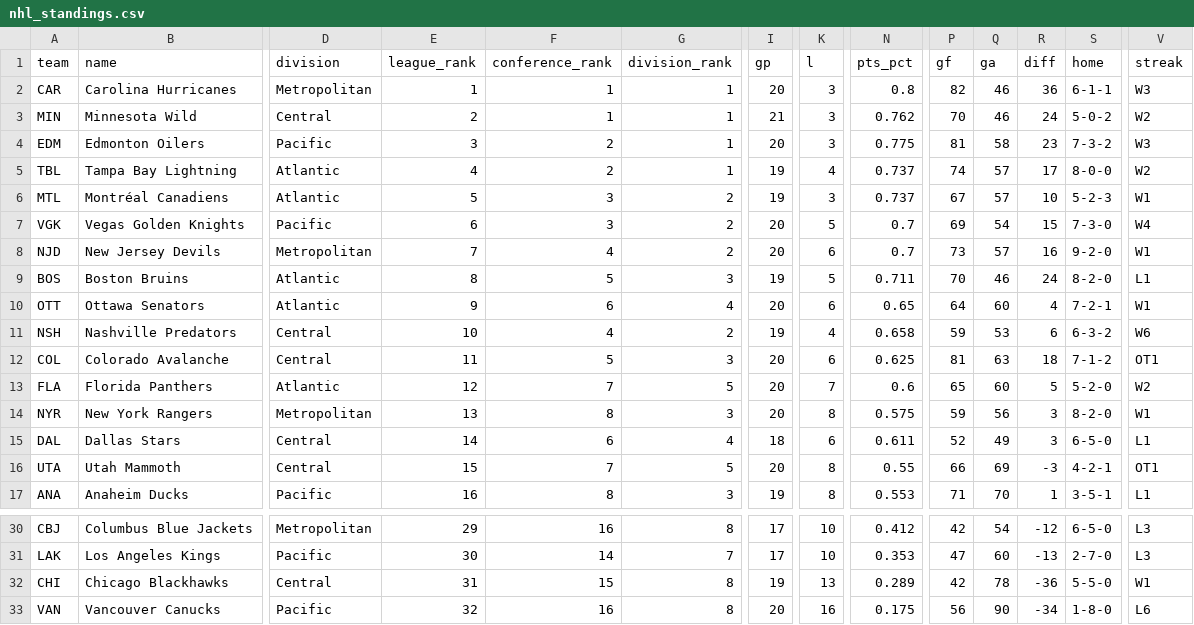
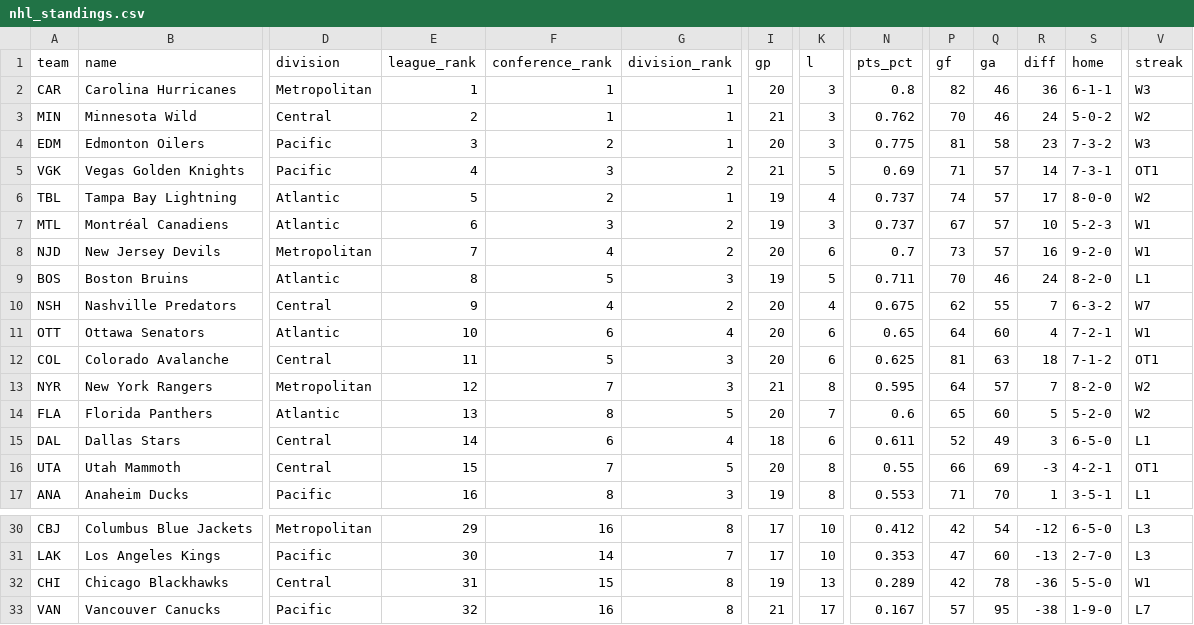
Before and after one commit to k-sufliarsky/nhl-stats, a CSV file: site/data/nhl_standings.csv, drawn as a sheet; only a part is shown, gaps mark what is left out; removed rows and columns are numbered as before the commit, all else as after; rows hold the shown columns only; the diff names each change by its address in the sheet, - before the commit and + after, or states it on an @@ line.

```diff
--- a/site/data/nhl_standings.csv
+++ b/site/data/nhl_standings.csv
+row 5: VGK | Vegas Golden Knights | Pacific | 4 | 3 | 2 | 21 | 5 | 0.69 | 71 | 57 | 14 | 7-3-1 | OT1
-E6 (league_rank): 4
+E6 (league_rank): 5
-E7 (league_rank): 5
+E7 (league_rank): 6
-row 7: VGK | Vegas Golden Knights | Pacific | 6 | 3 | 2 | 20 | 5 | 0.7 | 69 | 54 | 15 | 7-3-0 | W4
+row 10: NSH | Nashville Predators | Central | 9 | 4 | 2 | 20 | 4 | 0.675 | 62 | 55 | 7 | 6-3-2 | W7
-E11 (league_rank): 9
+E11 (league_rank): 10
-row 11: NSH | Nashville Predators | Central | 10 | 4 | 2 | 19 | 4 | 0.658 | 59 | 53 | 6 | 6-3-2 | W6
+row 13: NYR | New York Rangers | Metropolitan | 12 | 7 | 3 | 21 | 8 | 0.595 | 64 | 57 | 7 | 8-2-0 | W2
-E14 (league_rank): 12
+E14 (league_rank): 13
-F14 (conference_rank): 7
+F14 (conference_rank): 8
-row 14: NYR | New York Rangers | Metropolitan | 13 | 8 | 3 | 20 | 8 | 0.575 | 59 | 56 | 3 | 8-2-0 | W1
-I33 (gp): 20
+I33 (gp): 21
-K33 (l): 16
+K33 (l): 17
-N33 (pts_pct): 0.175
+N33 (pts_pct): 0.167
-P33 (gf): 56
+P33 (gf): 57
-Q33 (ga): 90
+Q33 (ga): 95
-R33 (diff): -34
+R33 (diff): -38
-S33 (home): 1-8-0
+S33 (home): 1-9-0
-V33 (streak): L6
+V33 (streak): L7
```
Also changed, not shown: site/data/nhl_games.csv, site/data/nhl_goals.csv, 7 other files.
